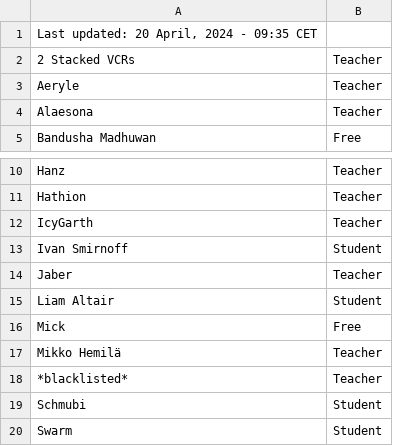
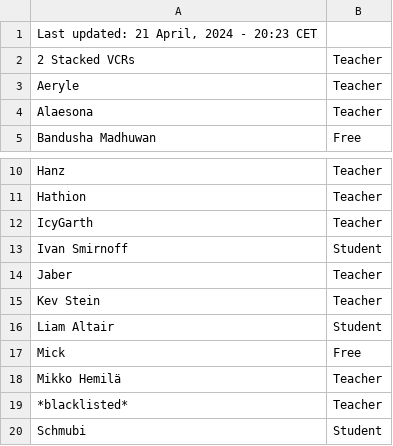
Before and after one commit to SuIT-pub/Mind-the-School, a CSV file: game/members.csv, drawn as a sheet; only a part is shown, gaps mark what is left out; the shorter side is filled out with more unchanged rows.

Commit message:
updated members

```diff
--- a/game/members.csv
+++ b/game/members.csv
@@ -1,2 +1,2 @@
-Last updated: 20 April, 2024 - 09:35 CET
+Last updated: 21 April, 2024 - 20:23 CET
 2 Stacked VCRs;Teacher
@@ -14,2 +14,3 @@ Ivan Smirnoff;Student
 Jaber;Teacher
+Kev Stein;Teacher
 Liam Altair;Student
```
